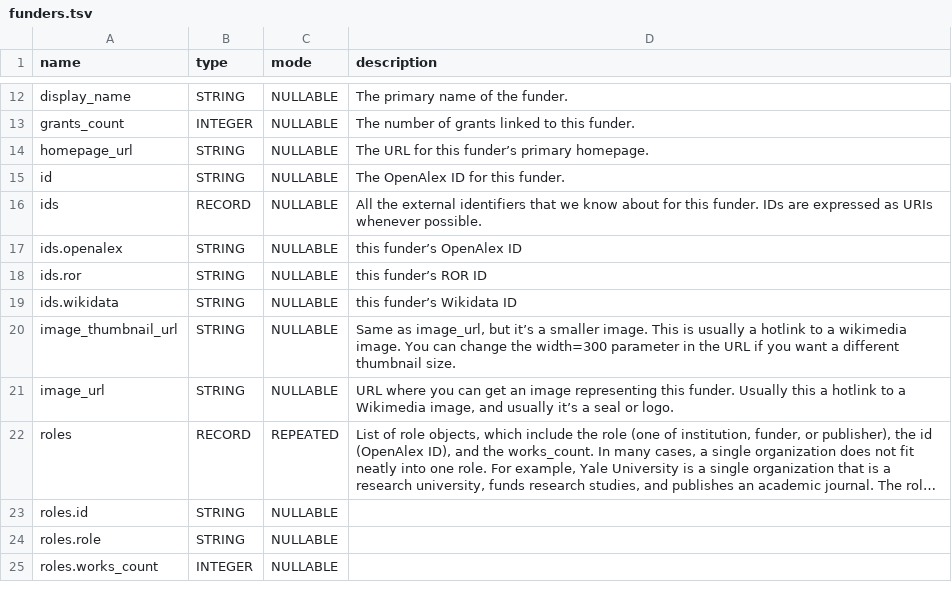
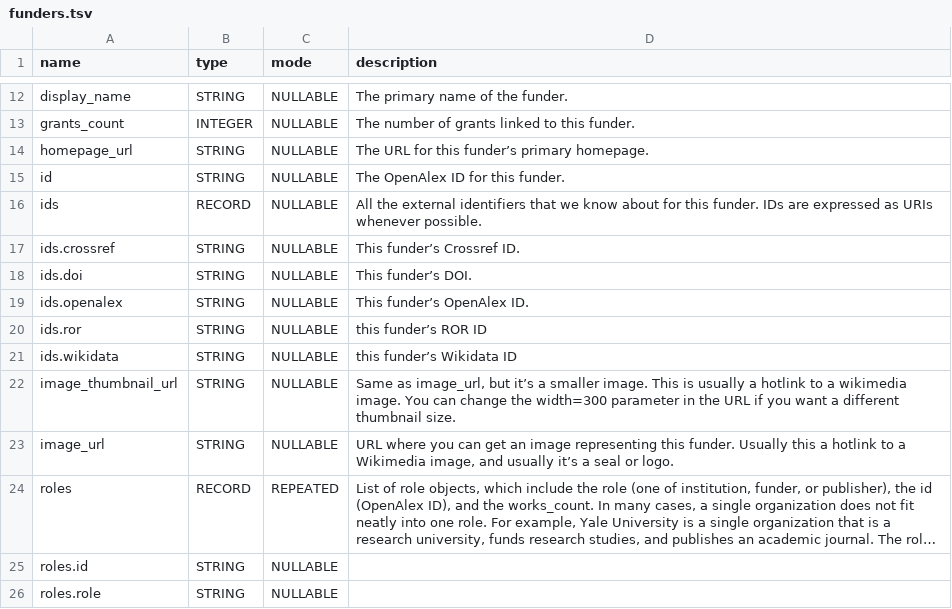
Before and after one commit to Loreb92/openalex_to_gbq, a TSV file: proj/schemas_tsv/funders.tsv, drawn as a sheet; only a part is shown, gaps mark what is left out; the shorter side is filled out with more unchanged rows; long unchanged cells end in ….

Commit message:
update schema funders

```diff
--- a/proj/schemas_tsv/funders.tsv
+++ b/proj/schemas_tsv/funders.tsv
@@ -16,3 +16,5 @@ id	STRING	NULLABLE	The OpenAlex ID for this funder.
 ids	RECORD	NULLABLE	All the external identifiers that we know about for this funder. IDs are expressed as URIs whenever possible.
-ids.openalex	STRING	NULLABLE	this funder’s OpenAlex ID
+ids.crossref	STRING	NULLABLE	This funder’s Crossref ID.
+ids.doi	STRING	NULLABLE	This funder’s DOI.
+ids.openalex	STRING	NULLABLE	This funder’s OpenAlex ID.
 ids.ror	STRING	NULLABLE	this funder’s ROR ID
```
Also changed, not shown: 1 other file.
